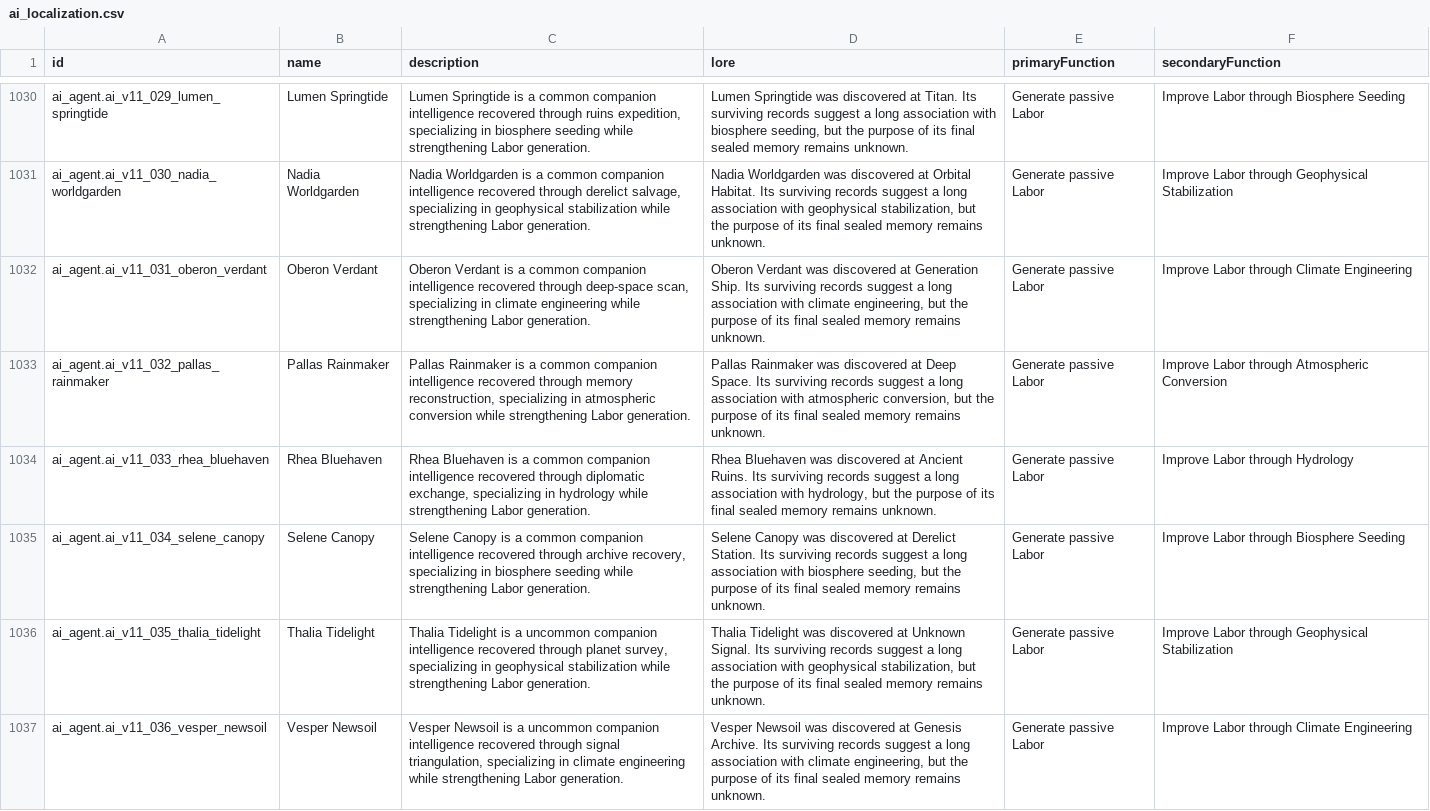
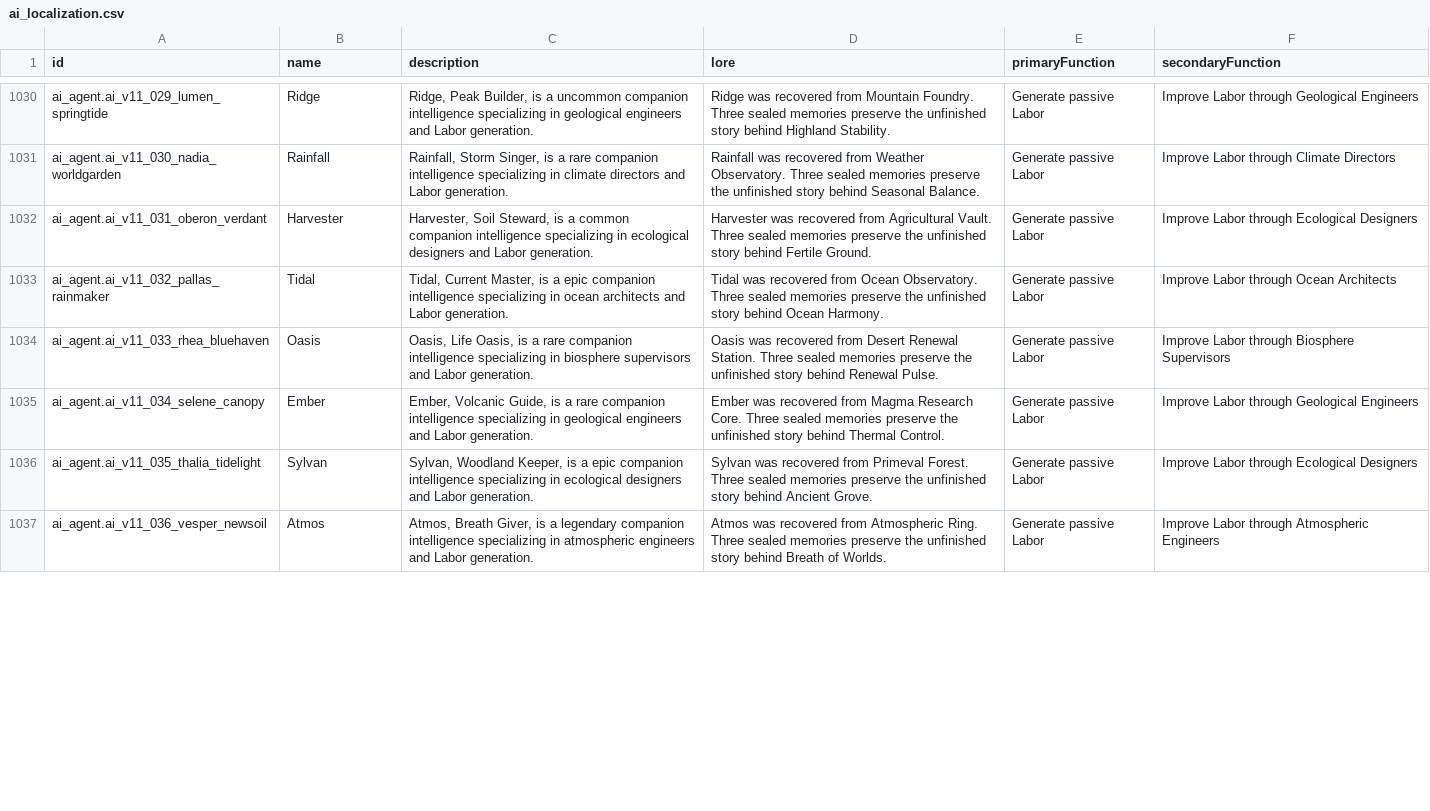
Before and after one commit to mrinfinitum/project-genesis, a CSV file: data/ai-agents/exports/ai_localization.csv, drawn as a sheet; only a part is shown, gaps mark what is left out; the diff covers the shown part only; the diff names each change by its address in the sheet, - before the commit and + after, or states it on an @@ line.

```diff
--- a/data/ai-agents/exports/ai_localization.csv
+++ b/data/ai-agents/exports/ai_localization.csv
-B1030 (name): Lumen Springtide
+B1030 (name): Ridge
-C1030 (description): Lumen Springtide is a common companion intelligence recovered through ruins expedition, specializing in biosphere seeding while strengthening Labor generation.
+C1030 (description): Ridge, Peak Builder, is a uncommon companion intelligence specializing in geological engineers and Labor generation.
-D1030 (lore): Lumen Springtide was discovered at Titan. Its surviving records suggest a long association with biosphere seeding, but the purpose of its final sealed memory remains unknown.
+D1030 (lore): Ridge was recovered from Mountain Foundry. Three sealed memories preserve the unfinished story behind Highland Stability.
-F1030 (secondaryFunction): Improve Labor through Biosphere Seeding
+F1030 (secondaryFunction): Improve Labor through Geological Engineers
-B1031 (name): Nadia Worldgarden
+B1031 (name): Rainfall
-C1031 (description): Nadia Worldgarden is a common companion intelligence recovered through derelict salvage, specializing in geophysical stabilization while strengthening Labor generation.
+C1031 (description): Rainfall, Storm Singer, is a rare companion intelligence specializing in climate directors and Labor generation.
-D1031 (lore): Nadia Worldgarden was discovered at Orbital Habitat. Its surviving records suggest a long association with geophysical stabilization, but the purpose of its final sealed memory remains unknown.
+D1031 (lore): Rainfall was recovered from Weather Observatory. Three sealed memories preserve the unfinished story behind Seasonal Balance.
-F1031 (secondaryFunction): Improve Labor through Geophysical Stabilization
+F1031 (secondaryFunction): Improve Labor through Climate Directors
-B1032 (name): Oberon Verdant
+B1032 (name): Harvester
-C1032 (description): Oberon Verdant is a common companion intelligence recovered through deep-space scan, specializing in climate engineering while strengthening Labor generation.
+C1032 (description): Harvester, Soil Steward, is a common companion intelligence specializing in ecological designers and Labor generation.
-D1032 (lore): Oberon Verdant was discovered at Generation Ship. Its surviving records suggest a long association with climate engineering, but the purpose of its final sealed memory remains unknown.
+D1032 (lore): Harvester was recovered from Agricultural Vault. Three sealed memories preserve the unfinished story behind Fertile Ground.
-F1032 (secondaryFunction): Improve Labor through Climate Engineering
+F1032 (secondaryFunction): Improve Labor through Ecological Designers
-B1033 (name): Pallas Rainmaker
+B1033 (name): Tidal
-C1033 (description): Pallas Rainmaker is a common companion intelligence recovered through memory reconstruction, specializing in atmospheric conversion while strengthening Labor generation.
+C1033 (description): Tidal, Current Master, is a epic companion intelligence specializing in ocean architects and Labor generation.
-D1033 (lore): Pallas Rainmaker was discovered at Deep Space. Its surviving records suggest a long association with atmospheric conversion, but the purpose of its final sealed memory remains unknown.
+D1033 (lore): Tidal was recovered from Ocean Observatory. Three sealed memories preserve the unfinished story behind Ocean Harmony.
-F1033 (secondaryFunction): Improve Labor through Atmospheric Conversion
+F1033 (secondaryFunction): Improve Labor through Ocean Architects
-B1034 (name): Rhea Bluehaven
+B1034 (name): Oasis
-C1034 (description): Rhea Bluehaven is a common companion intelligence recovered through diplomatic exchange, specializing in hydrology while strengthening Labor generation.
+C1034 (description): Oasis, Life Oasis, is a rare companion intelligence specializing in biosphere supervisors and Labor generation.
-D1034 (lore): Rhea Bluehaven was discovered at Ancient Ruins. Its surviving records suggest a long association with hydrology, but the purpose of its final sealed memory remains unknown.
+D1034 (lore): Oasis was recovered from Desert Renewal Station. Three sealed memories preserve the unfinished story behind Renewal Pulse.
-F1034 (secondaryFunction): Improve Labor through Hydrology
+F1034 (secondaryFunction): Improve Labor through Biosphere Supervisors
-B1035 (name): Selene Canopy
+B1035 (name): Ember
-C1035 (description): Selene Canopy is a common companion intelligence recovered through archive recovery, specializing in biosphere seeding while strengthening Labor generation.
+C1035 (description): Ember, Volcanic Guide, is a rare companion intelligence specializing in geological engineers and Labor generation.
-D1035 (lore): Selene Canopy was discovered at Derelict Station. Its surviving records suggest a long association with biosphere seeding, but the purpose of its final sealed memory remains unknown.
+D1035 (lore): Ember was recovered from Magma Research Core. Three sealed memories preserve the unfinished story behind Thermal Control.
-F1035 (secondaryFunction): Improve Labor through Biosphere Seeding
+F1035 (secondaryFunction): Improve Labor through Geological Engineers
-B1036 (name): Thalia Tidelight
+B1036 (name): Sylvan
-C1036 (description): Thalia Tidelight is a uncommon companion intelligence recovered through planet survey, specializing in geophysical stabilization while strengthening Labor generation.
+C1036 (description): Sylvan, Woodland Keeper, is a epic companion intelligence specializing in ecological designers and Labor generation.
-D1036 (lore): Thalia Tidelight was discovered at Unknown Signal. Its surviving records suggest a long association with geophysical stabilization, but the purpose of its final sealed memory remains unknown.
+D1036 (lore): Sylvan was recovered from Primeval Forest. Three sealed memories preserve the unfinished story behind Ancient Grove.
-F1036 (secondaryFunction): Improve Labor through Geophysical Stabilization
+F1036 (secondaryFunction): Improve Labor through Ecological Designers
-B1037 (name): Vesper Newsoil
+B1037 (name): Atmos
-C1037 (description): Vesper Newsoil is a uncommon companion intelligence recovered through signal triangulation, specializing in climate engineering while strengthening Labor generation.
+C1037 (description): Atmos, Breath Giver, is a legendary companion intelligence specializing in atmospheric engineers and Labor generation.
-D1037 (lore): Vesper Newsoil was discovered at Genesis Archive. Its surviving records suggest a long association with climate engineering, but the purpose of its final sealed memory remains unknown.
+D1037 (lore): Atmos was recovered from Atmospheric Ring. Three sealed memories preserve the unfinished story behind Breath of Worlds.
-F1037 (secondaryFunction): Improve Labor through Climate Engineering
+F1037 (secondaryFunction): Improve Labor through Atmospheric Engineers
```
Also changed, not shown: 48 edited cells elsewhere in this file, data/ai-agents/exports/ai_portrait_prompts.csv, 12 other files.
